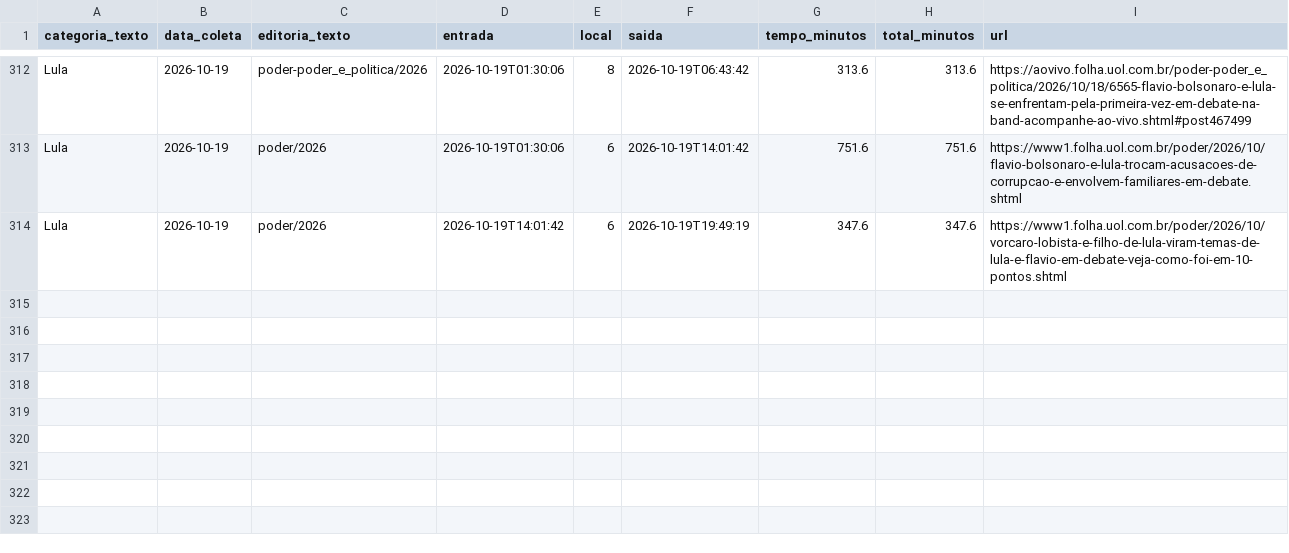
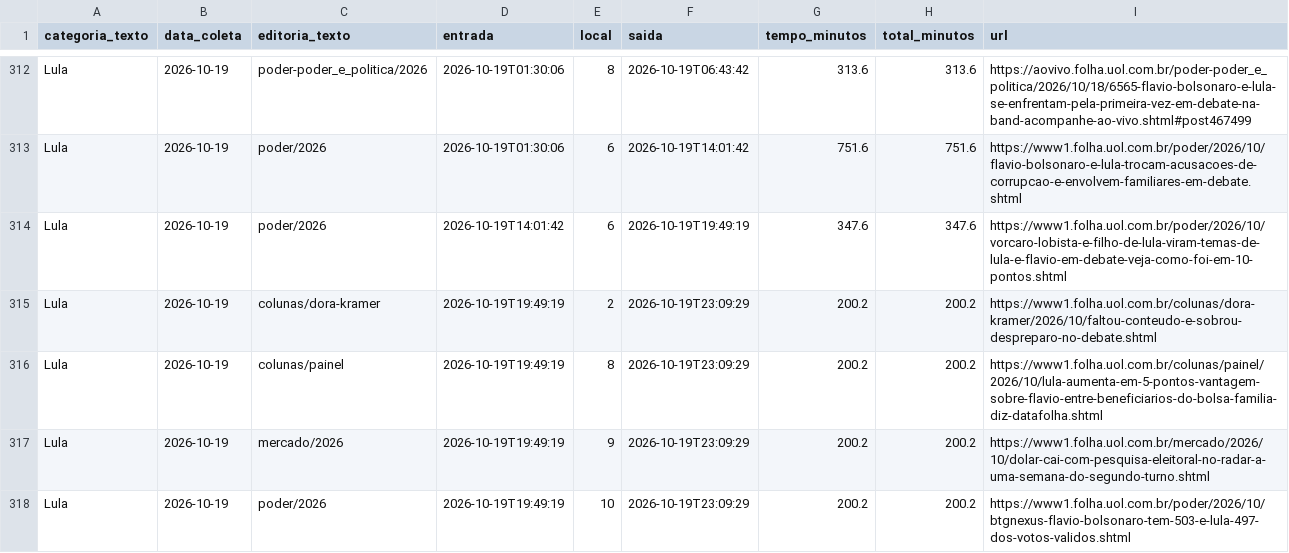
Before and after one commit to saratrindade-droid/equilibrio-eleitoral-2, a CSV file: tempo_home.csv, drawn as a sheet; only a part is shown, gaps mark what is left out.

Commit message:
Atualiza coleta tempo-na-home

```diff
--- a/tempo_home.csv
+++ b/tempo_home.csv
@@ -314 +314,5 @@ Lula,2026-10-19,poder/2026,2026-10-19T01:30:06,6,2026-10-19T14:01:42,751.6,751.6
 Lula,2026-10-19,poder/2026,2026-10-19T14:01:42,6,2026-10-19T19:49:19,347.6,347.6,https://www1.folha.uol.com.br/poder/2026/10/vorcaro-lobista-e-filho-de-lula-viram-temas-de-lula-e-flavio-em-debate-veja-como-foi-em-10-pontos.shtml
+Lula,2026-10-19,colunas/dora-kramer,2026-10-19T19:49:19,2,2026-10-19T23:09:29,200.2,200.2,https://www1.folha.uol.com.br/colunas/dora-kramer/2026/10/faltou-conteudo-e-sobrou-despreparo-no-debate.shtml
+Lula,2026-10-19,colunas/painel,2026-10-19T19:49:19,8,2026-10-19T23:09:29,200.2,200.2,https://www1.folha.uol.com.br/colunas/painel/2026/10/lula-aumenta-em-5-pontos-vantagem-sobre-flavio-entre-beneficiarios-do-bolsa-familia-diz-datafolha.shtml
+Lula,2026-10-19,mercado/2026,2026-10-19T19:49:19,9,2026-10-19T23:09:29,200.2,200.2,https://www1.folha.uol.com.br/mercado/2026/10/dolar-cai-com-pesquisa-eleitoral-no-radar-a-uma-semana-do-segundo-turno.shtml
+Lula,2026-10-19,poder/2026,2026-10-19T19:49:19,10,2026-10-19T23:09:29,200.2,200.2,https://www1.folha.uol.com.br/poder/2026/10/btgnexus-flavio-bolsonaro-tem-503-e-lula-497-dos-votos-validos.shtml
```
Also changed, not shown: 1 other file.
